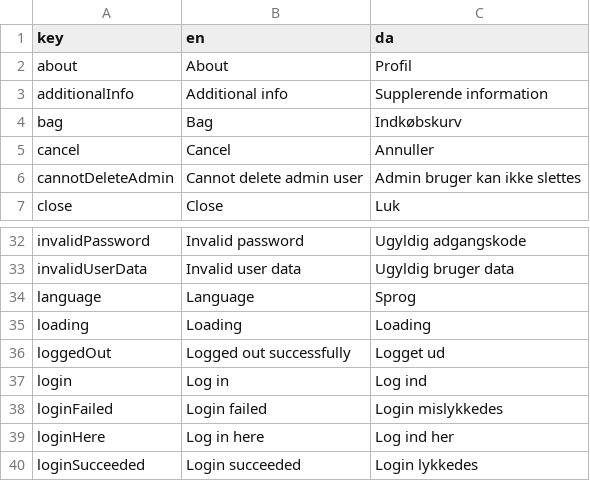
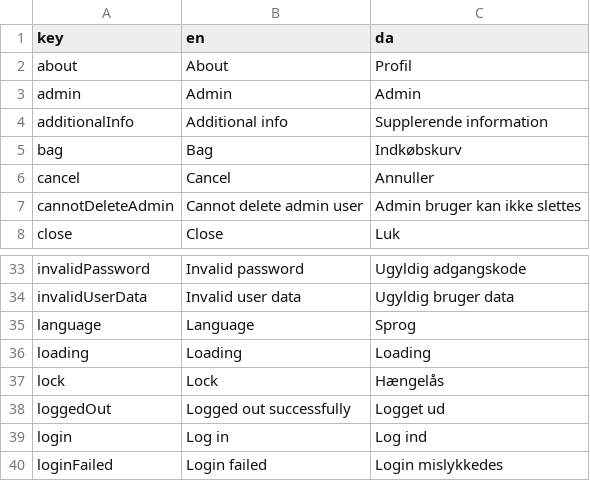
Before and after one commit to jardenna/shop, a CSV file: src/locales/translation.csv, drawn as a sheet; only a part is shown, gaps mark what is left out; the shorter side is filled out with more unchanged rows; the diff names each change by its address in the sheet, - before the commit and + after, or states it on an @@ line.

Commit message:
admin logixc

```diff
--- a/src/locales/translation.csv
+++ b/src/locales/translation.csv
+row 3: admin | Admin | Admin
+row 37: lock | Lock | Hængelås
```
Also changed, not shown: 3 other files.
